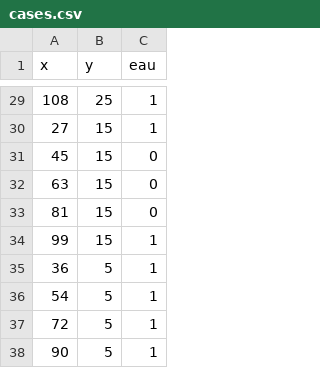
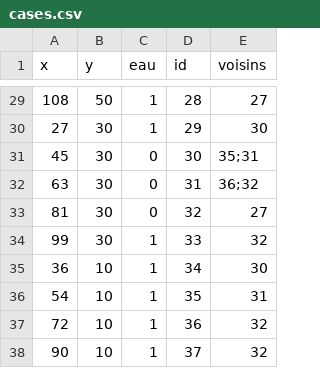
Before and after one commit to cgimazane/catane1v1, a CSV file: src/AppBundle/Resources/data/cases.csv, drawn as a sheet; only a part is shown, gaps mark what is left out; the diff covers the shown part only; the diff names each change by its address in the sheet, - before the commit and + after, or states it on an @@ line.

```diff
--- a/src/AppBundle/Resources/data/cases.csv
+++ b/src/AppBundle/Resources/data/cases.csv
+column D (id), rows 29-38: 28 | 29 | 30 | 31 | 32 | 33 | 34 | 35 | 36 | 37
+column E (voisins), rows 29-38: 27 | 30 | 35;31 | 36;32 | 27 | 32 | 30 | 31 | 32 | 32
-B29 (y): 25
+B29 (y): 50
-B30:B34 (y): 15
+B30:B34 (y): 30
-B35:B38 (y): 5
+B35:B38 (y): 10
```
Also changed, not shown: 27 edited cells elsewhere in this file, 16 other files.
